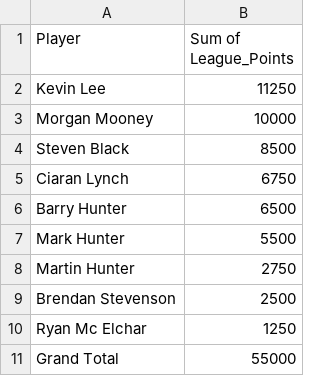
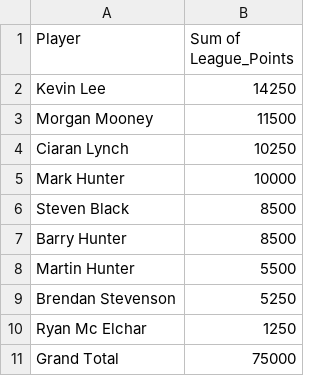
Before and after one commit to CLynch1-hub/the-2002-cardroom, a CSV file: data/leaderboard2026.csv, drawn as a sheet.

```diff
--- a/data/leaderboard2026.csv
+++ b/data/leaderboard2026.csv
@@ -1,11 +1,11 @@
 Player,Sum of League_Points
-Kevin Lee,11250
-Morgan Mooney,10000
+Kevin Lee,14250
+Morgan Mooney,11500
+Ciaran Lynch,10250
+Mark Hunter,10000
 Steven Black,8500
-Ciaran Lynch,6750
-Barry Hunter,6500
-Mark Hunter,5500
-Martin Hunter,2750
-Brendan Stevenson,2500
+Barry Hunter,8500
+Martin Hunter,5500
+Brendan Stevenson,5250
 Ryan Mc Elchar,1250
-Grand Total,55000
+Grand Total,75000
```
Also changed, not shown: data/hosts.csv, data/results-2026.csv.
